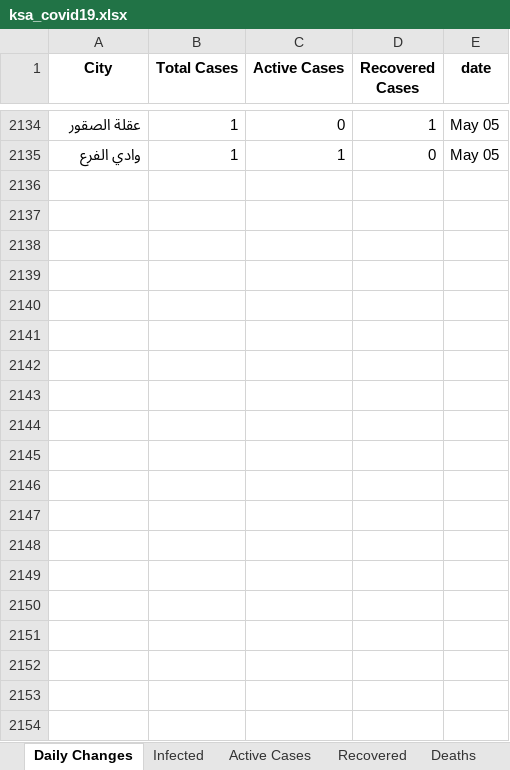
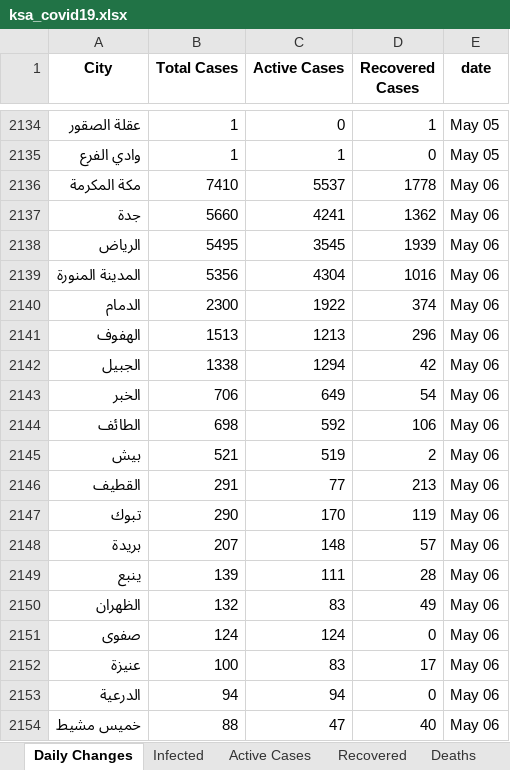
Before and after one commit to MohammedAlawami/Saudi-Arabia-COVID-19-Dashboard-Scraping, an Excel workbook: ksa_covid19.xlsx, sheet Daily Changes, drawn as a sheet; only a part is shown, gaps mark what is left out; values as stored, in another font and other column widths than the file's, no borders; the diff covers the shown part only; the diff names each change by its address in the sheet, - before the commit and + after, or states it on an @@ line.

```diff
--- a/ksa_covid19.xlsx (sheet Daily Changes)
+++ b/ksa_covid19.xlsx (sheet Daily Changes)
+row 2136: مكة المكرمة | 7410 | 5537 | 1778 | May 06
+row 2137: جدة | 5660 | 4241 | 1362 | May 06
+row 2138: الرياض | 5495 | 3545 | 1939 | May 06
+row 2139: المدينة المنورة | 5356 | 4304 | 1016 | May 06
+row 2140: الدمام | 2300 | 1922 | 374 | May 06
+row 2141: الهفوف | 1513 | 1213 | 296 | May 06
+row 2142: الجبيل | 1338 | 1294 | 42 | May 06
+row 2143: الخبر | 706 | 649 | 54 | May 06
+row 2144: الطائف | 698 | 592 | 106 | May 06
+row 2145: بيش | 521 | 519 | 2 | May 06
+row 2146: القطيف | 291 | 77 | 213 | May 06
+row 2147: تبوك | 290 | 170 | 119 | May 06
+row 2148: بريدة | 207 | 148 | 57 | May 06
+row 2149: ينبع | 139 | 111 | 28 | May 06
+row 2150: الظهران | 132 | 83 | 49 | May 06
+row 2151: صفوى | 124 | 124 | 0 | May 06
+row 2152: عنيزة | 100 | 83 | 17 | May 06
+row 2153: الدرعية | 94 | 94 | 0 | May 06
+row 2154: خميس مشيط | 88 | 47 | 40 | May 06
```
Also changed, not shown: 89 added rows elsewhere in this sheet, sheet Deaths, sheet Active Cases, sheet Infected, sheet Death Daily, sheet Infected Daily, sheet Active Cases Changes, 2 more sheets.
